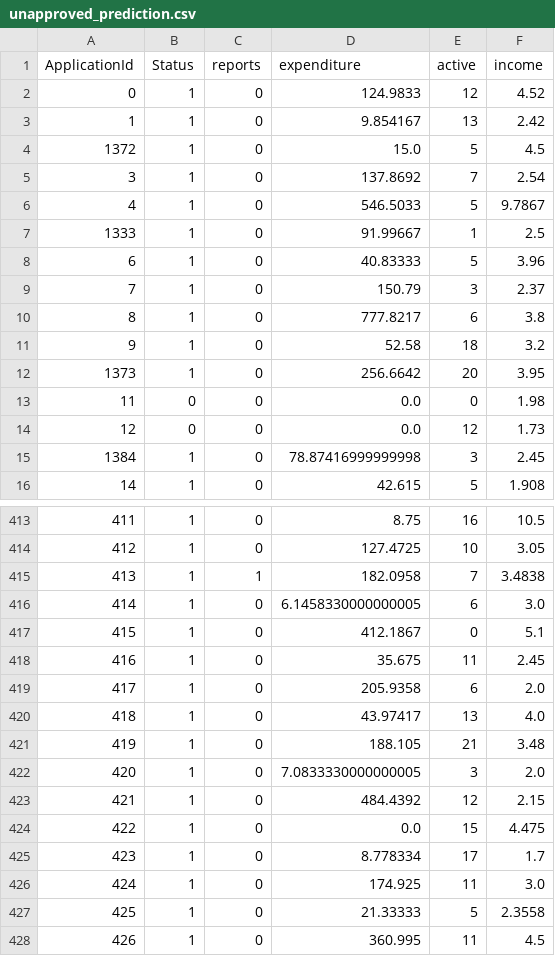
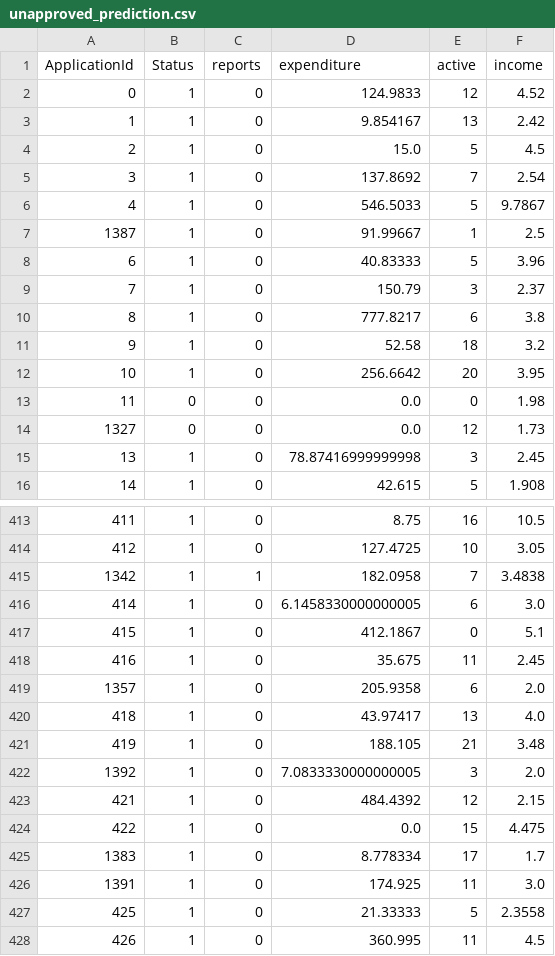
Before and after one commit to ucalyptus/DesignLabProject, a CSV file: src/unapproved_prediction.csv, drawn as a sheet; only a part is shown, gaps mark what is left out; the diff covers the shown part only.

```diff
--- a/src/unapproved_prediction.csv
+++ b/src/unapproved_prediction.csv
@@ -3,6 +3,6 @@ ApplicationId,Status,reports,expenditure,active,income
 1,1,0,9.854167,13,2.42
-1372,1,0,15.0,5,4.5
+2,1,0,15.0,5,4.5
 3,1,0,137.8692,7,2.54
 4,1,0,546.5033,5,9.7867
-1333,1,0,91.99667,1,2.5
+1387,1,0,91.99667,1,2.5
 6,1,0,40.83333,5,3.96
@@ -11,6 +11,6 @@ ApplicationId,Status,reports,expenditure,active,income
 9,1,0,52.58,18,3.2
-1373,1,0,256.6642,20,3.95
+10,1,0,256.6642,20,3.95
 11,0,0,0.0,0,1.98
-12,0,0,0.0,12,1.73
-1384,1,0,78.87416999999998,3,2.45
+1327,0,0,0.0,12,1.73
+13,1,0,78.87416999999998,3,2.45
 14,1,0,42.615,5,1.908
@@ -414,3 +414,3 @@ ApplicationId,Status,reports,expenditure,active,income
 412,1,0,127.4725,10,3.05
-413,1,1,182.0958,7,3.4838
+1342,1,1,182.0958,7,3.4838
 414,1,0,6.1458330000000005,6,3.0
@@ -418,10 +418,10 @@ ApplicationId,Status,reports,expenditure,active,income
 416,1,0,35.675,11,2.45
-417,1,0,205.9358,6,2.0
+1357,1,0,205.9358,6,2.0
 418,1,0,43.97417,13,4.0
 419,1,0,188.105,21,3.48
-420,1,0,7.0833330000000005,3,2.0
+1392,1,0,7.0833330000000005,3,2.0
 421,1,0,484.4392,12,2.15
 422,1,0,0.0,15,4.475
-423,1,0,8.778334,17,1.7
-424,1,0,174.925,11,3.0
+1383,1,0,8.778334,17,1.7
+1391,1,0,174.925,11,3.0
 425,1,0,21.33333,5,2.3558
```
Also changed, not shown: 135 edited cells elsewhere in this file, src/prediction.csv, 2 other files.
